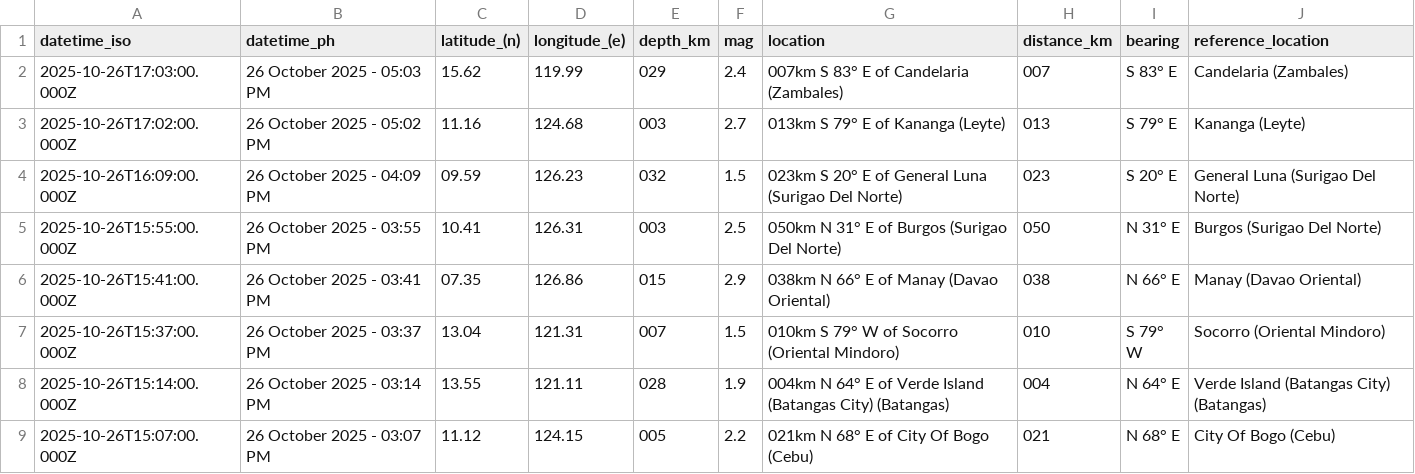
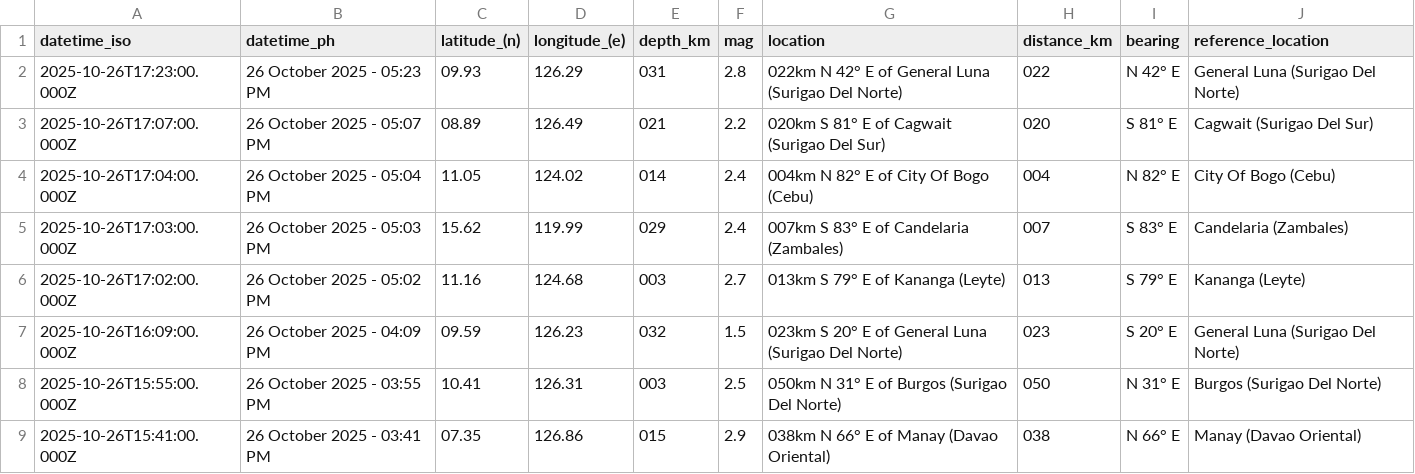
Before and after one commit to Waytii/chamthesleeptalker, a CSV file: earthquakes.csv, drawn as a sheet; only a part is shown; the shorter side is filled out with more unchanged rows; the diff names each change by its address in the sheet, - before the commit and + after, or states it on an @@ line.

```diff
--- a/earthquakes.csv
+++ b/earthquakes.csv
+row 2: 2025-10-26T17:23:00.000Z | 26 October 2025 - 05:23 PM | 09.93 | 126.29 | 031 | 2.8 | 022km N 42° E of General Luna (Surigao Del Norte) | 022 | N 42° E | General Luna (Surigao Del Norte)
+row 3: 2025-10-26T17:07:00.000Z | 26 October 2025 - 05:07 PM | 08.89 | 126.49 | 021 | 2.2 | 020km S 81° E of Cagwait (Surigao Del Sur) | 020 | S 81° E | Cagwait (Surigao Del Sur)
+row 4: 2025-10-26T17:04:00.000Z | 26 October 2025 - 05:04 PM | 11.05 | 124.02 | 014 | 2.4 | 004km N 82° E of City Of Bogo (Cebu) | 004 | N 82° E | City Of Bogo (Cebu)
```
Also changed, not shown: earthquake_summary_stats.csv, earthquakes_past_24_hours.csv, 5 other files.
